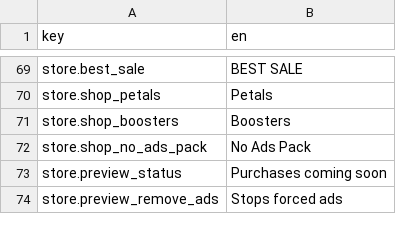
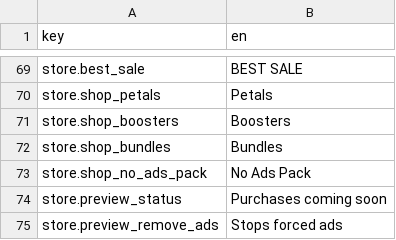
Before and after one commit to dmlapteacru/bloomlings, a CSV file: client/Assets/Bloomlings/UI/Localization/Resources/Strings_en.csv, drawn as a sheet; only a part is shown, gaps mark what is left out; the diff names each change by its address in the sheet, - before the commit and + after, or states it on an @@ line.

Commit message:
feat: refine garden shop art and add vertical content scrolling

```diff
--- a/client/Assets/Bloomlings/UI/Localization/Resources/Strings_en.csv
+++ b/client/Assets/Bloomlings/UI/Localization/Resources/Strings_en.csv
+row 72: store.shop_bundles | Bundles
```
Also changed, not shown: 26 other files.
